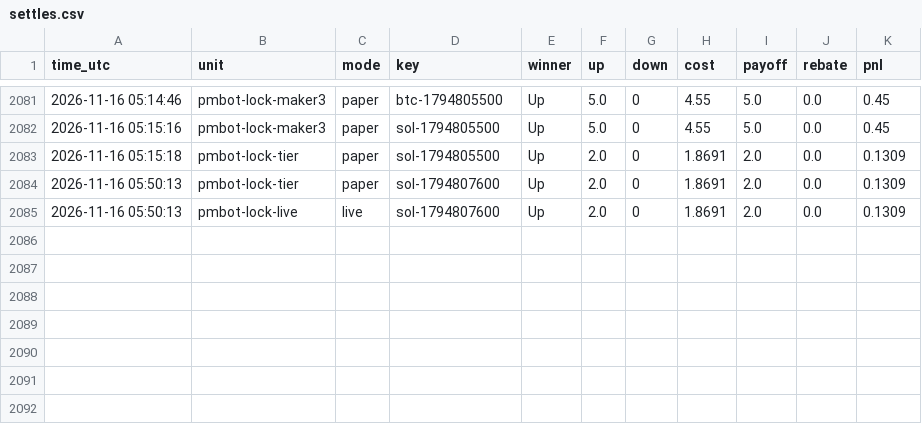
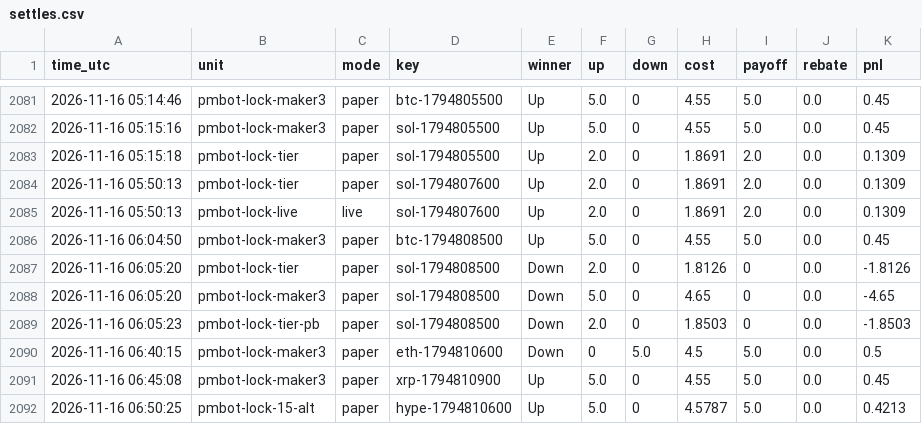
Before and after one commit to sanyamelnik1992-cloud/Polymarket-bot, a CSV file: settles.csv, drawn as a sheet; only a part is shown, gaps mark what is left out.

```diff
--- a/settles.csv
+++ b/settles.csv
@@ -2085 +2085,8 @@ time_utc,unit,mode,key,winner,up,down,cost,payoff,rebate,pnl
 2026-11-16 05:50:13,pmbot-lock-live,live,sol-1794807600,Up,2.0,0,1.8691,2.0,0.0,0.1309
+2026-11-16 06:04:50,pmbot-lock-maker3,paper,btc-1794808500,Up,5.0,0,4.55,5.0,0.0,0.45
+2026-11-16 06:05:20,pmbot-lock-tier,paper,sol-1794808500,Down,2.0,0,1.8126,0,0.0,-1.8126
+2026-11-16 06:05:20,pmbot-lock-maker3,paper,sol-1794808500,Down,5.0,0,4.65,0,0.0,-4.65
+2026-11-16 06:05:23,pmbot-lock-tier-pb,paper,sol-1794808500,Down,2.0,0,1.8503,0,0.0,-1.8503
+2026-11-16 06:40:15,pmbot-lock-maker3,paper,eth-1794810600,Down,0,5.0,4.5,5.0,0.0,0.5
+2026-11-16 06:45:08,pmbot-lock-maker3,paper,xrp-1794810900,Up,5.0,0,4.55,5.0,0.0,0.45
+2026-11-16 06:50:25,pmbot-lock-15-alt,paper,hype-1794810600,Up,5.0,0,4.5787,5.0,0.0,0.4213
```
Also changed, not shown: 13 other files.
